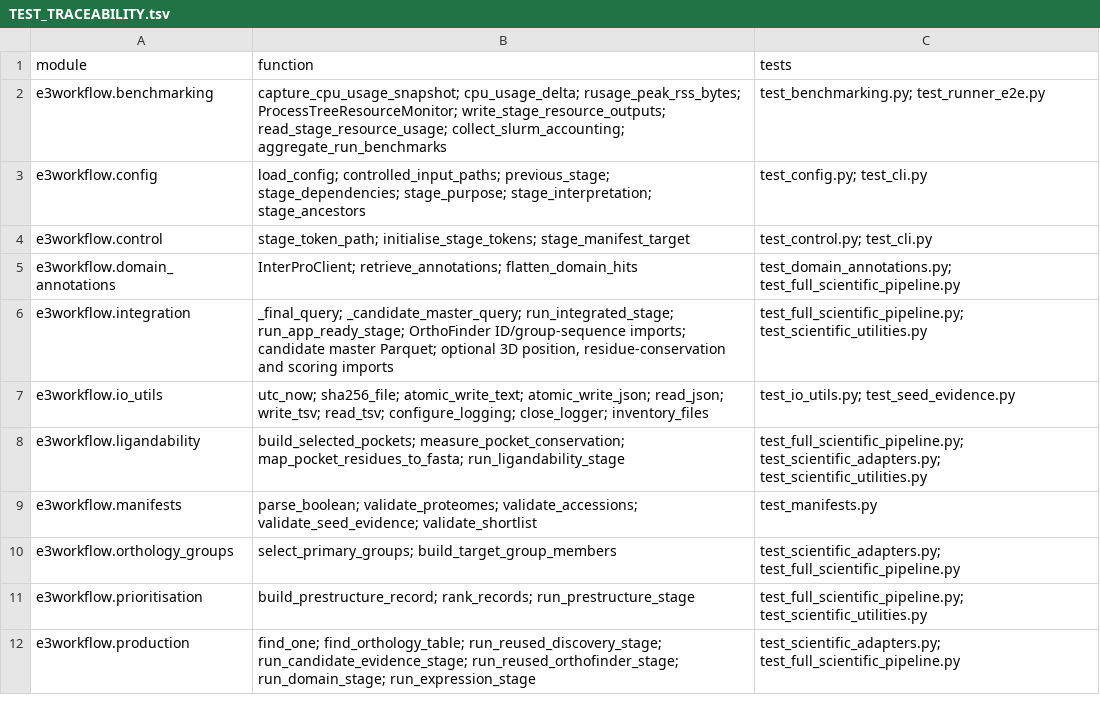
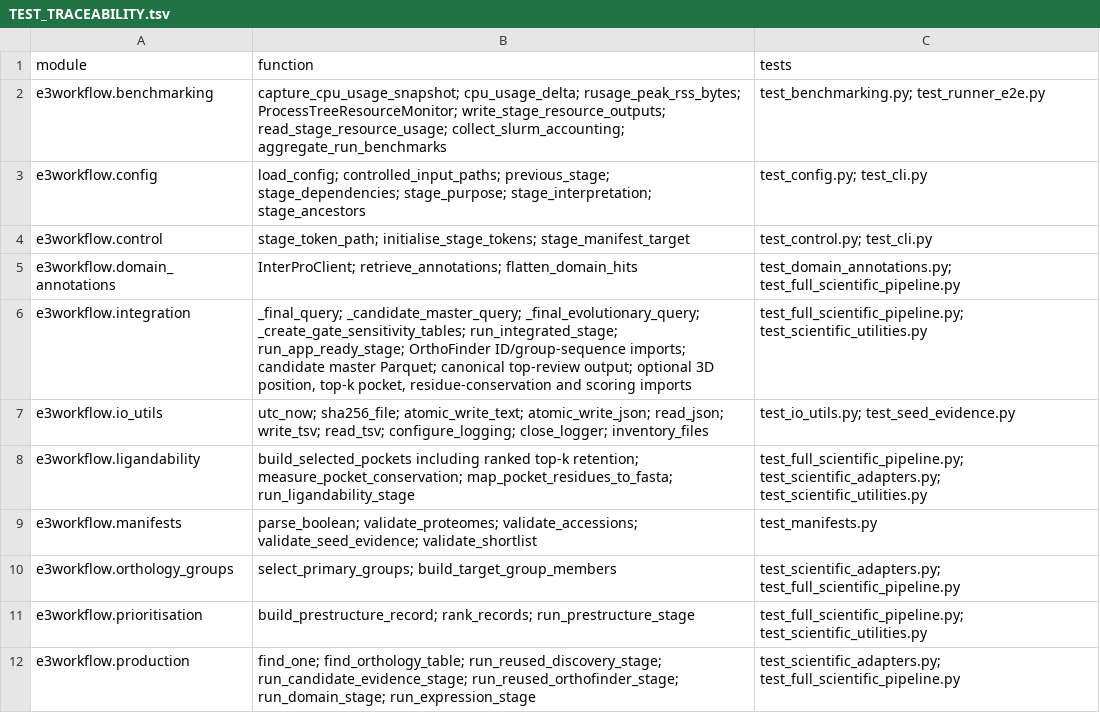
Before and after one commit to peterthorpe5/E3_project_draft, a TSV file: e3_end_to_end_workflow/docs/TEST_TRACEABILITY.tsv, drawn as a sheet; only a part is shown.

Commit message:
Add v0.11.0 Milestone 1 sensitivity closure

```diff
--- a/e3_end_to_end_workflow/docs/TEST_TRACEABILITY.tsv
+++ b/e3_end_to_end_workflow/docs/TEST_TRACEABILITY.tsv
@@ -5,5 +5,5 @@ e3workflow.control	stage_token_path; initialise_stage_tokens; stage_manifest_tar
 e3workflow.domain_annotations	InterProClient; retrieve_annotations; flatten_domain_hits	test_domain_annotations.py; test_full_scientific_pipeline.py
-e3workflow.integration	_final_query; _candidate_master_query; run_integrated_stage; run_app_ready_stage; OrthoFinder ID/group-sequence imports; candidate master Parquet; optional 3D position, residue-conservation and scoring imports	test_full_scientific_pipeline.py; test_scientific_utilities.py
+e3workflow.integration	_final_query; _candidate_master_query; _final_evolutionary_query; _create_gate_sensitivity_tables; run_integrated_stage; run_app_ready_stage; OrthoFinder ID/group-sequence imports; candidate master Parquet; canonical top-review output; optional 3D position, top-k pocket, residue-conservation and scoring imports	test_full_scientific_pipeline.py; test_scientific_utilities.py
 e3workflow.io_utils	utc_now; sha256_file; atomic_write_text; atomic_write_json; read_json; write_tsv; read_tsv; configure_logging; close_logger; inventory_files	test_io_utils.py; test_seed_evidence.py
-e3workflow.ligandability	build_selected_pockets; measure_pocket_conservation; map_pocket_residues_to_fasta; run_ligandability_stage	test_full_scientific_pipeline.py; test_scientific_adapters.py; test_scientific_utilities.py
+e3workflow.ligandability	build_selected_pockets including ranked top-k retention; measure_pocket_conservation; map_pocket_residues_to_fasta; run_ligandability_stage	test_full_scientific_pipeline.py; test_scientific_adapters.py; test_scientific_utilities.py
 e3workflow.manifests	parse_boolean; validate_proteomes; validate_accessions; validate_seed_evidence; validate_shortlist	test_manifests.py
```
Also changed, not shown: 34 other files.
